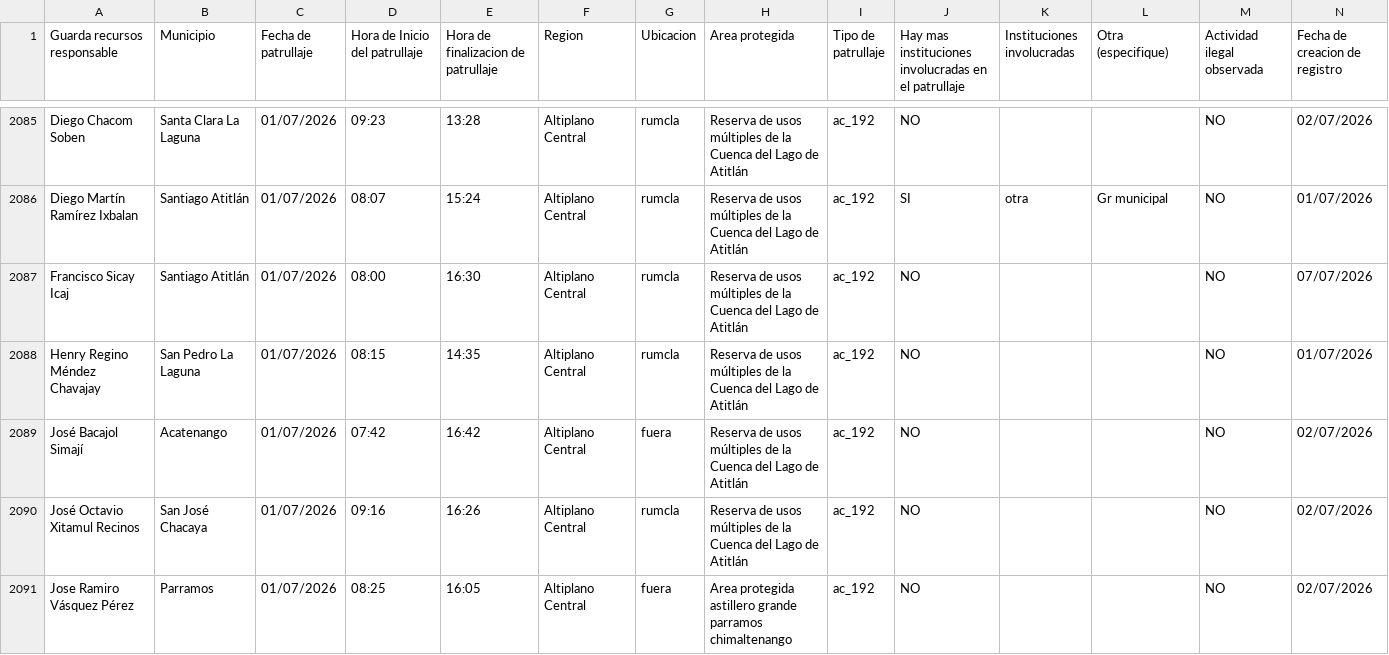
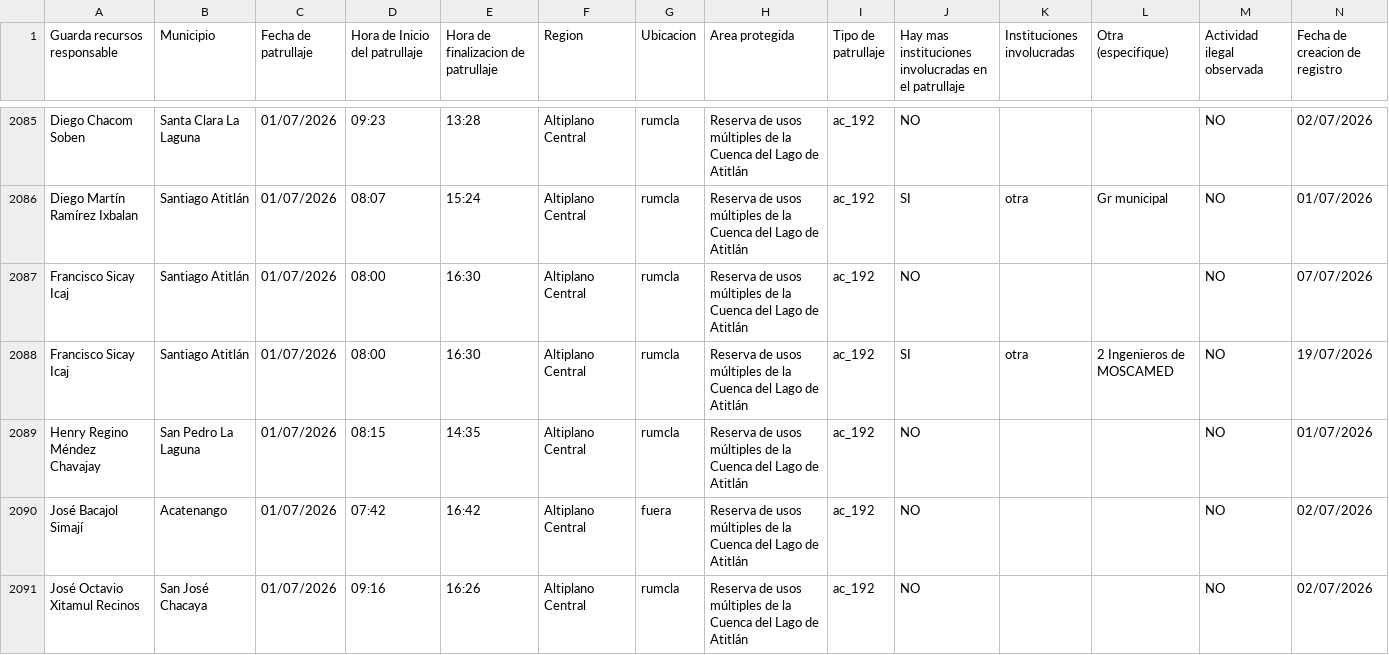
Before and after one commit to geograficaaala/guardarecursos_conap, a CSV file: docs/datos/datos_patrullaje.csv, drawn as a sheet; only a part is shown, gaps mark what is left out; the shorter side is filled out with more unchanged rows; rows hold the shown columns only; the diff covers the shown part only; the diff names each change by its address in the sheet, - before the commit and + after, or states it on an @@ line.

```diff
--- a/docs/datos/datos_patrullaje.csv
+++ b/docs/datos/datos_patrullaje.csv
+row 2088: Francisco Sicay Icaj | Santiago Atitlán | 01/07/2026 | 08:00 | 16:30 | Altiplano Central | rumcla | Reserva de usos múltiples de la Cuenca del Lago de Atitlán | ac_192 | SI | otra | 2 Ingenieros de MOSCAMED | NO | 19/07/2026
```
Also changed, not shown: 4 added rows elsewhere in this file.
